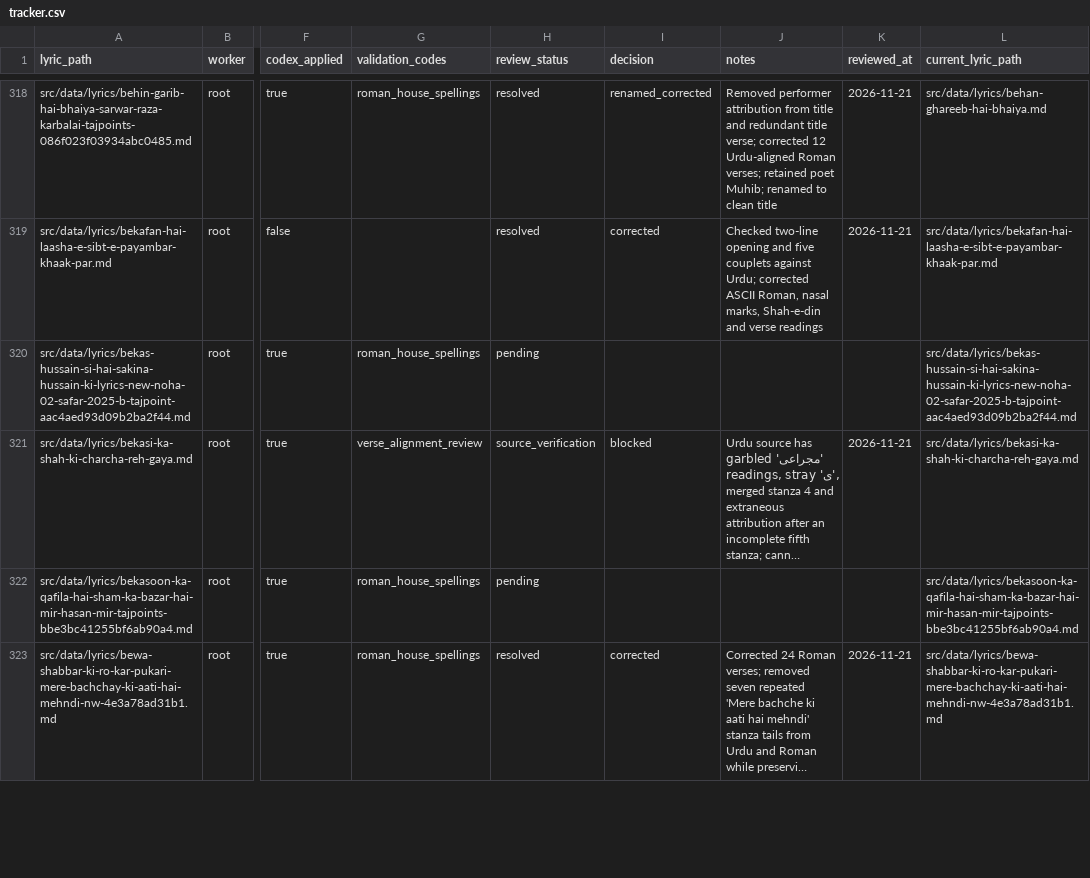
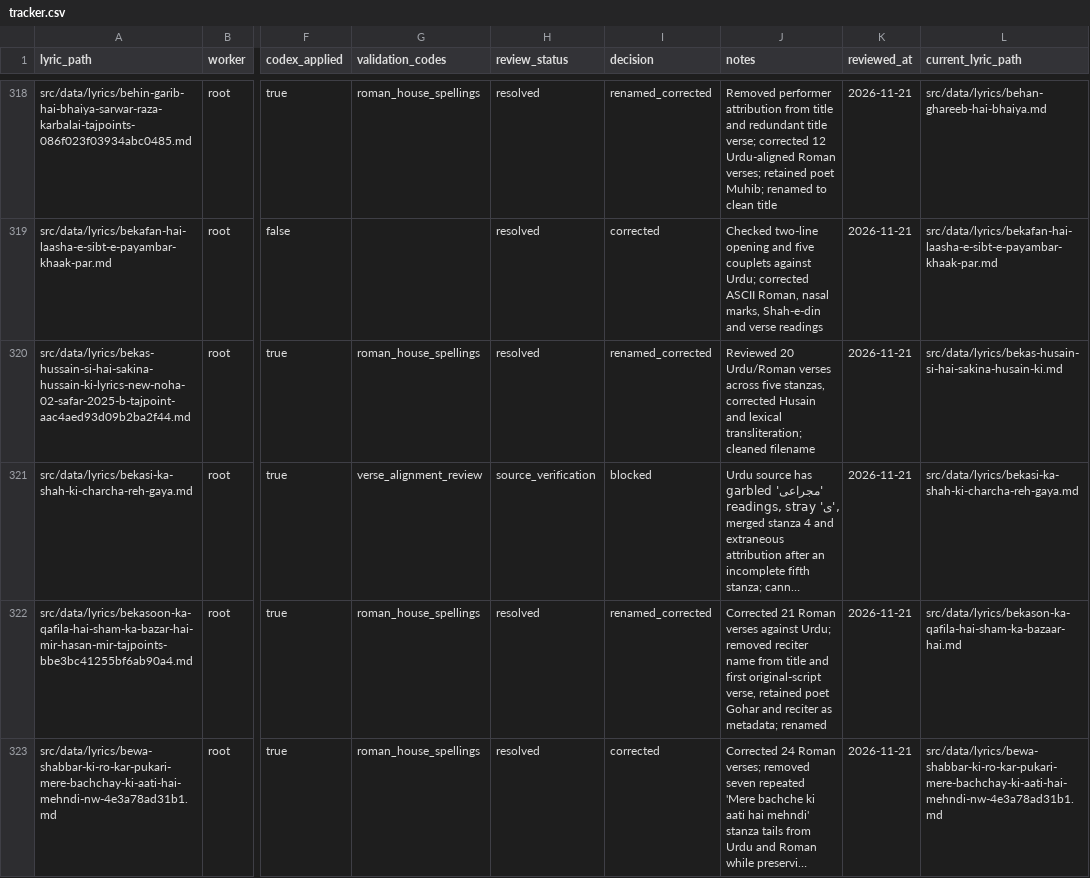
Before and after one commit to GhayurH/lyrics-site, a CSV file: round2-temp/kalam-codex-round2/human_review/tracker.csv, drawn as a sheet; only a part is shown, gaps mark what is left out; long unchanged cells end in …; the diff covers the shown part only; the diff names each change by its address in the sheet, - before the commit and + after, or states it on an @@ line.

Commit message:
Manually adjudicate seven early B lyrics and reconcile filenames [skip ci]

```diff
--- a/round2-temp/kalam-codex-round2/human_review/tracker.csv
+++ b/round2-temp/kalam-codex-round2/human_review/tracker.csv
-H320 (review_status): pending
+H320 (review_status): resolved
-I320 (decision): (empty)
+I320 (decision): renamed_corrected
-J320 (notes): (empty)
+J320 (notes): Reviewed 20 Urdu/Roman verses across five stanzas, corrected Husain and lexical transliteration; cleaned filename
-K320 (reviewed_at): (empty)
+K320 (reviewed_at): 2026-11-21
-L320 (current_lyric_path): src/data/lyrics/bekas-hussain-si-hai-sakina-hussain-ki-lyrics-new-noha-02-safar-2025-b-tajpoint-aac4aed93d09b2ba2f44.md
+L320 (current_lyric_path): src/data/lyrics/bekas-husain-si-hai-sakina-husain-ki.md
-H322 (review_status): pending
+H322 (review_status): resolved
-I322 (decision): (empty)
+I322 (decision): renamed_corrected
-J322 (notes): (empty)
+J322 (notes): Corrected 21 Roman verses against Urdu; removed reciter name from title and first original-script verse, retained poet Gohar and reciter as metadata; renamed
-K322 (reviewed_at): (empty)
+K322 (reviewed_at): 2026-11-21
-L322 (current_lyric_path): src/data/lyrics/bekasoon-ka-qafila-hai-sham-ka-bazar-hai-mir-hasan-mir-tajpoints-bbe3bc41255bf6ab90a4.md
+L322 (current_lyric_path): src/data/lyrics/bekason-ka-qafila-hai-sham-ka-bazaar-hai.md
```
Also changed, not shown: 25 edited cells elsewhere in this file, 7 other files.
